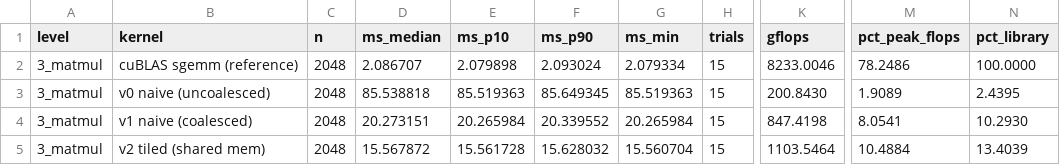
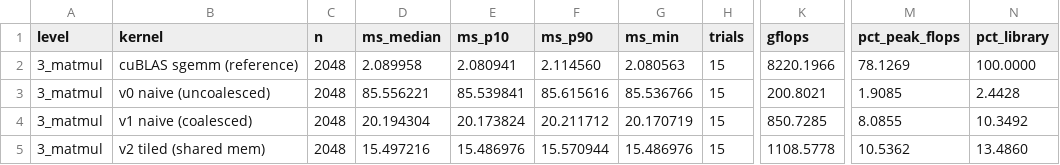
Before and after one commit to Das72K/cuda-kernels-lab, a CSV file: results/raw/run2/level3_matmul.csv, drawn as a sheet; only a part is shown, gaps mark what is left out; the diff covers the shown part only; the diff names each change by its address in the sheet, - before the commit and + after, or states it on an @@ line.

```diff
--- a/results/raw/run2/level3_matmul.csv
+++ b/results/raw/run2/level3_matmul.csv
-D2 (ms_median): 2.086707
+D2 (ms_median): 2.089958
-E2 (ms_p10): 2.079898
+E2 (ms_p10): 2.080941
-F2 (ms_p90): 2.093024
+F2 (ms_p90): 2.114560
-G2 (ms_min): 2.079334
+G2 (ms_min): 2.080563
-K2 (gflops): 8233.0046
+K2 (gflops): 8220.1966
-M2 (pct_peak_flops): 78.2486
+M2 (pct_peak_flops): 78.1269
-D3 (ms_median): 85.538818
+D3 (ms_median): 85.556221
-E3 (ms_p10): 85.519363
+E3 (ms_p10): 85.539841
-F3 (ms_p90): 85.649345
+F3 (ms_p90): 85.615616
-G3 (ms_min): 85.519363
+G3 (ms_min): 85.536766
-K3 (gflops): 200.8430
+K3 (gflops): 200.8021
-M3 (pct_peak_flops): 1.9089
+M3 (pct_peak_flops): 1.9085
-N3 (pct_library): 2.4395
+N3 (pct_library): 2.4428
-D4 (ms_median): 20.273151
+D4 (ms_median): 20.194304
-E4 (ms_p10): 20.265984
+E4 (ms_p10): 20.173824
-F4 (ms_p90): 20.339552
+F4 (ms_p90): 20.211712
-G4 (ms_min): 20.265984
+G4 (ms_min): 20.170719
-K4 (gflops): 847.4198
+K4 (gflops): 850.7285
-M4 (pct_peak_flops): 8.0541
+M4 (pct_peak_flops): 8.0855
-N4 (pct_library): 10.2930
+N4 (pct_library): 10.3492
-D5 (ms_median): 15.567872
+D5 (ms_median): 15.497216
-E5 (ms_p10): 15.561728
+E5 (ms_p10): 15.486976
-F5 (ms_p90): 15.628032
+F5 (ms_p90): 15.570944
-G5 (ms_min): 15.560704
+G5 (ms_min): 15.486976
-K5 (gflops): 1103.5464
+K5 (gflops): 1108.5778
-M5 (pct_peak_flops): 10.4884
+M5 (pct_peak_flops): 10.5362
-N5 (pct_library): 13.4039
+N5 (pct_library): 13.4860
```
Also changed, not shown: 1 added row, 1 removed row and 103 edited cells elsewhere in this file, results/raw/run1/level1_vector_add.csv, results/raw/run1/level3_matmul.csv, 36 other files.
